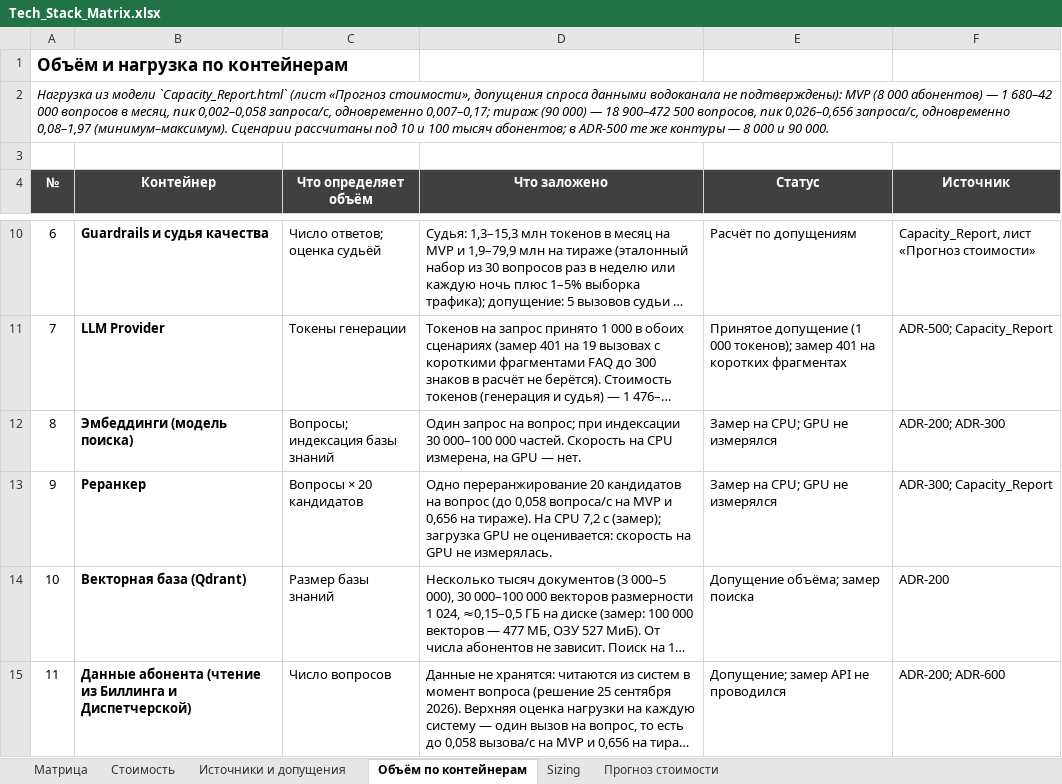
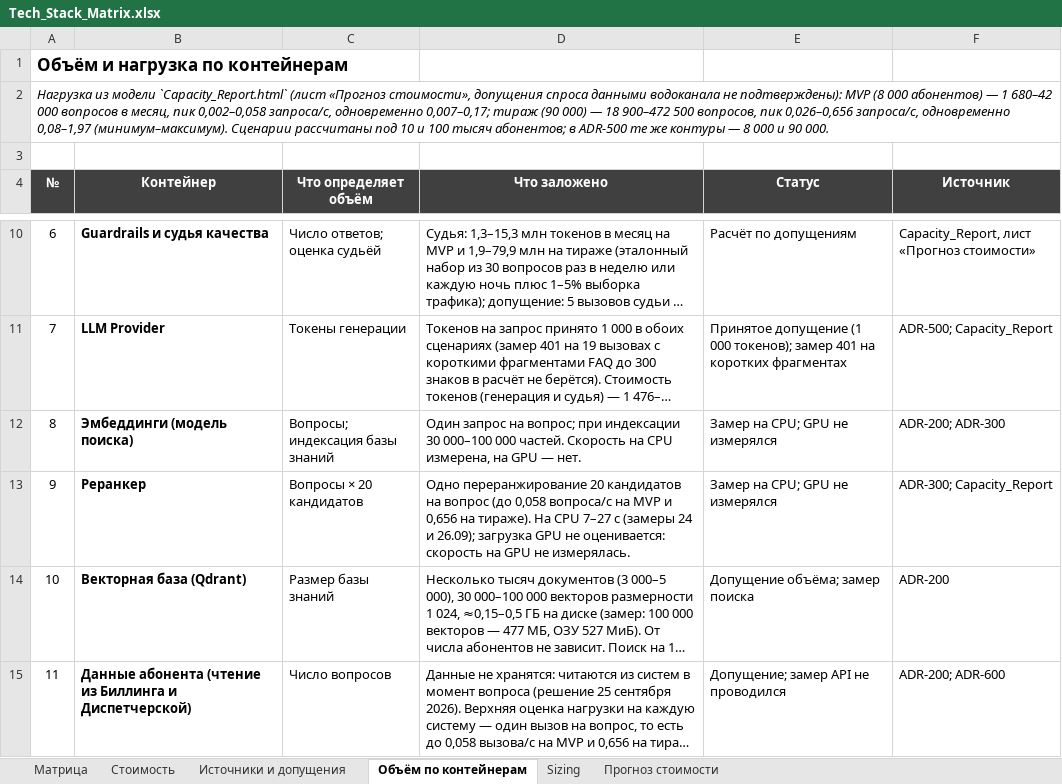
Before and after one commit to barinoff1989/vodokanal-assistant, an Excel workbook: AI_docs/Tech_Stack_Matrix.xlsx, sheet Объём по контейнерам, drawn as a sheet; only a part is shown, gaps mark what is left out; long unchanged cells end in …; values as stored, in another font and other column widths than the file's, no borders; the diff names each change by its address in the sheet, - before the commit and + after, or states it on an @@ line.

```diff
--- a/AI_docs/Tech_Stack_Matrix.xlsx (sheet Объём по контейнерам)
+++ b/AI_docs/Tech_Stack_Matrix.xlsx (sheet Объём по контейнерам)
-D13 (Что заложено): …На CPU 7,2 с (замер); загрузка GPU…
+D13 (Что заложено): …На CPU 7–27 с (замеры 24 и 26.09); загрузка GPU…
```
Also changed, not shown: sheet Матрица, sheet Sizing, sheet Источники и допущения, sheet Стоимость, 9 other files.
